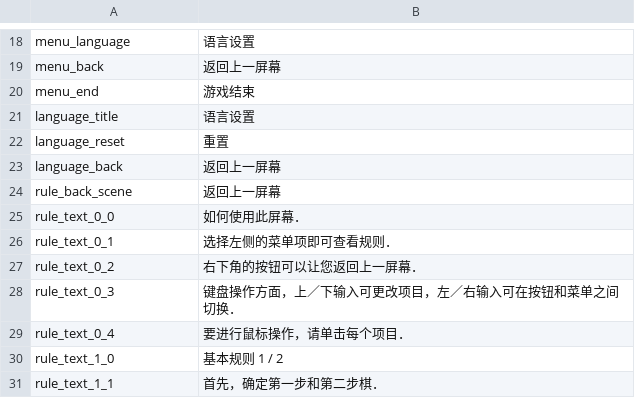
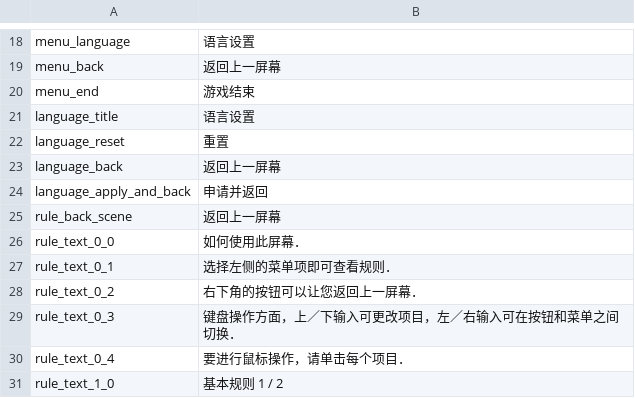
Before and after one commit to hase111111/matchstick-game, a CSV file: MyProject/data/language/chn.csv, drawn as a sheet; only a part is shown, gaps mark what is left out; the shorter side is filled out with more unchanged rows; the diff names each change by its address in the sheet, - before the commit and + after, or states it on an @@ line.

```diff
--- a/MyProject/data/language/chn.csv
+++ b/MyProject/data/language/chn.csv
+row 24: language_apply_and_back | 申请并返回
```
Also changed, not shown: 3 other files.
